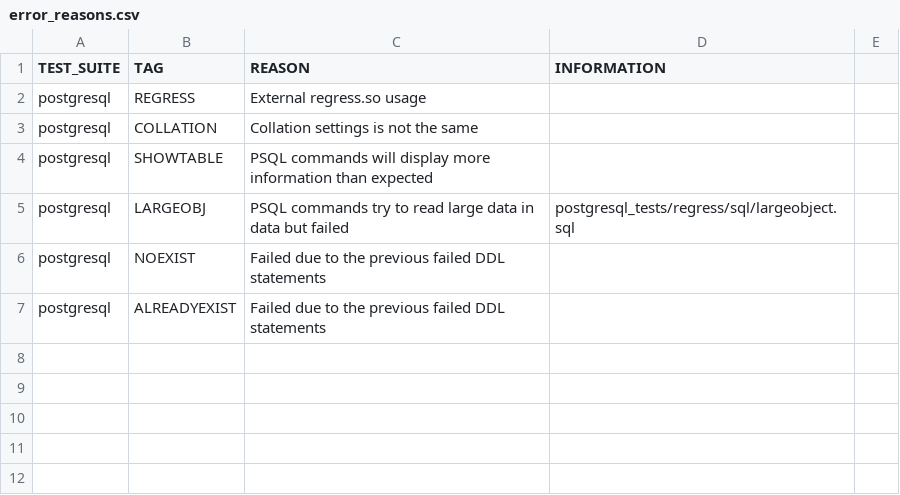
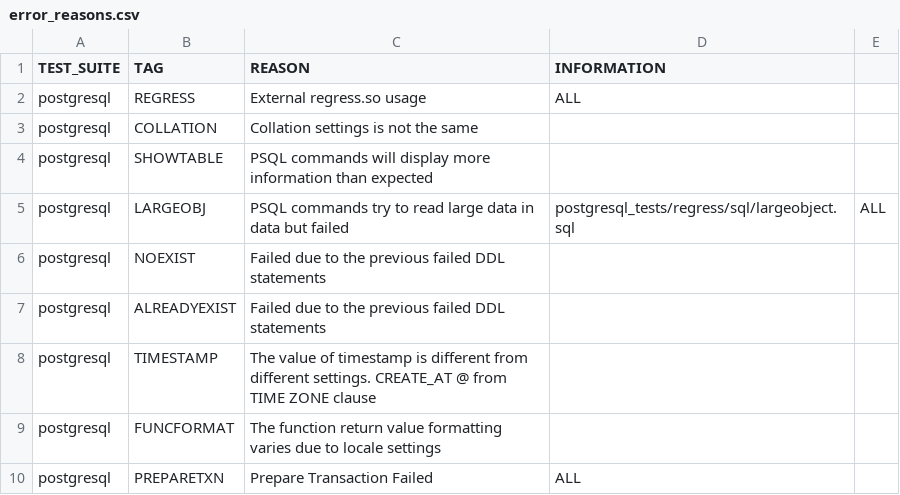
Before and after one commit to suyZhong/SQuaLity, a CSV file: data/error_reasons.csv, drawn as a sheet; the diff names each change by its address in the sheet, - before the commit and + after, or states it on an @@ line.

Commit message:
Move filter to data

```diff
--- a/data/error_reasons.csv
+++ b/data/error_reasons.csv
-D2 (INFORMATION): (empty)
+D2 (INFORMATION): ALL
-E5: (empty)
+E5: ALL
+row 8: postgresql | TIMESTAMP | The value of timestamp is different from different settings. CREATE_AT @ from TIME ZONE clause
+row 9: postgresql | FUNCFORMAT | The function return value formatting varies due to locale settings
+row 10: postgresql | PREPARETXN | Prepare Transaction Failed | ALL
```
Also changed, not shown: 3 other files.
